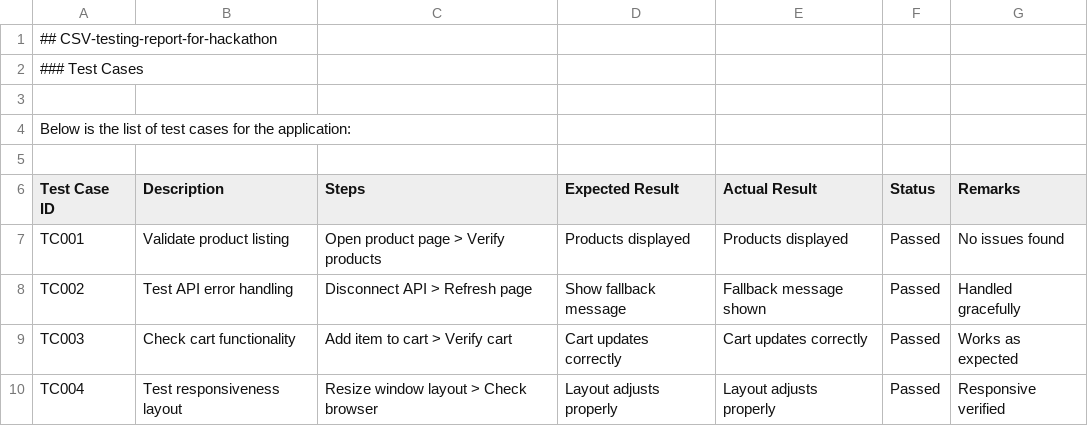
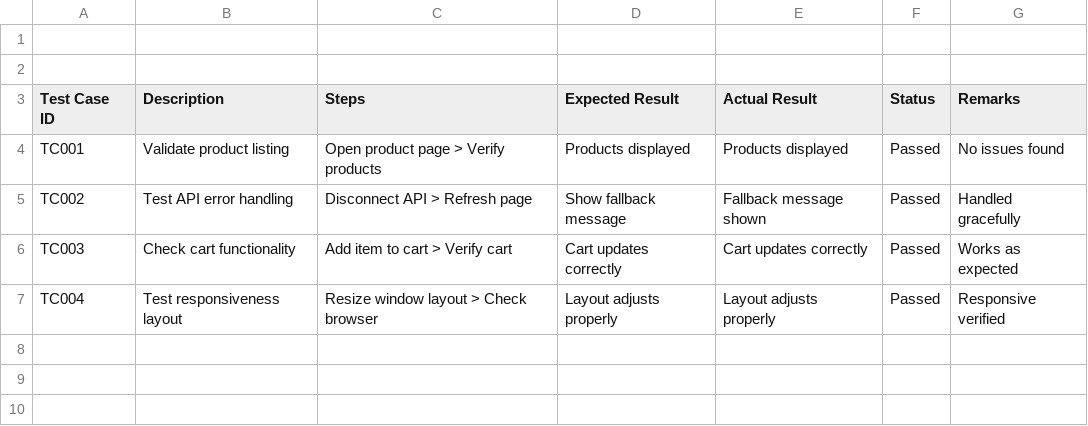
Before and after one commit to Anum-2017/hackathon_3document, a CSV file: test_cases.csv, drawn as a sheet; the diff names each change by its address in the sheet, - before the commit and + after, or states it on an @@ line.

Commit message:
Update test_cases.csv

```diff
--- a/test_cases.csv
+++ b/test_cases.csv
-row 1: ## CSV-testing-report-for-hackathon
-row 2: ### Test Cases
-row 4: Below is the list of test cases for the application:
```
